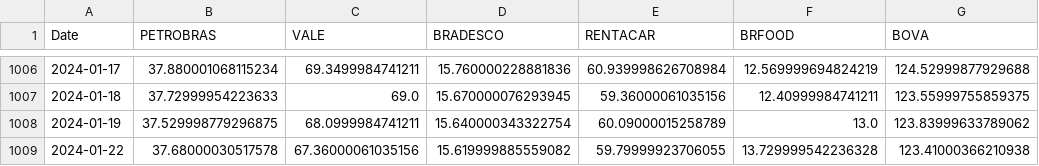
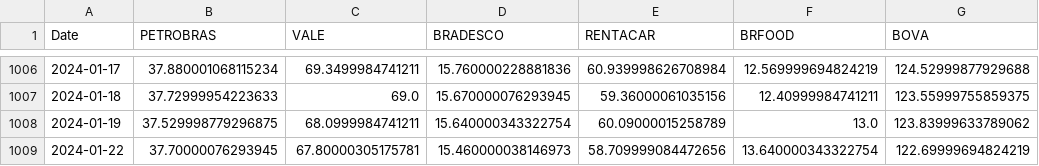
Before and after one commit to CGVARGAS/risco_portfolio_acoes, a CSV file: acoes.csv, drawn as a sheet; only a part is shown, gaps mark what is left out.

```diff
--- a/acoes.csv
+++ b/acoes.csv
@@ -1008,2 +1008,2 @@ Date,PETROBRAS,VALE,BRADESCO,RENTACAR,BRFOOD,BOVA
 2024-01-19,37.529998779296875,68.0999984741211,15.640000343322754,60.09000015258789,13.0,123.83999633789062
-2024-01-22,37.68000030517578,67.36000061035156,15.619999885559082,59.79999923706055,13.729999542236328,123.41000366210938
+2024-01-22,37.70000076293945,67.80000305175781,15.460000038146973,58.709999084472656,13.640000343322754,122.69999694824219
```
Also changed, not shown: 1 other file.
